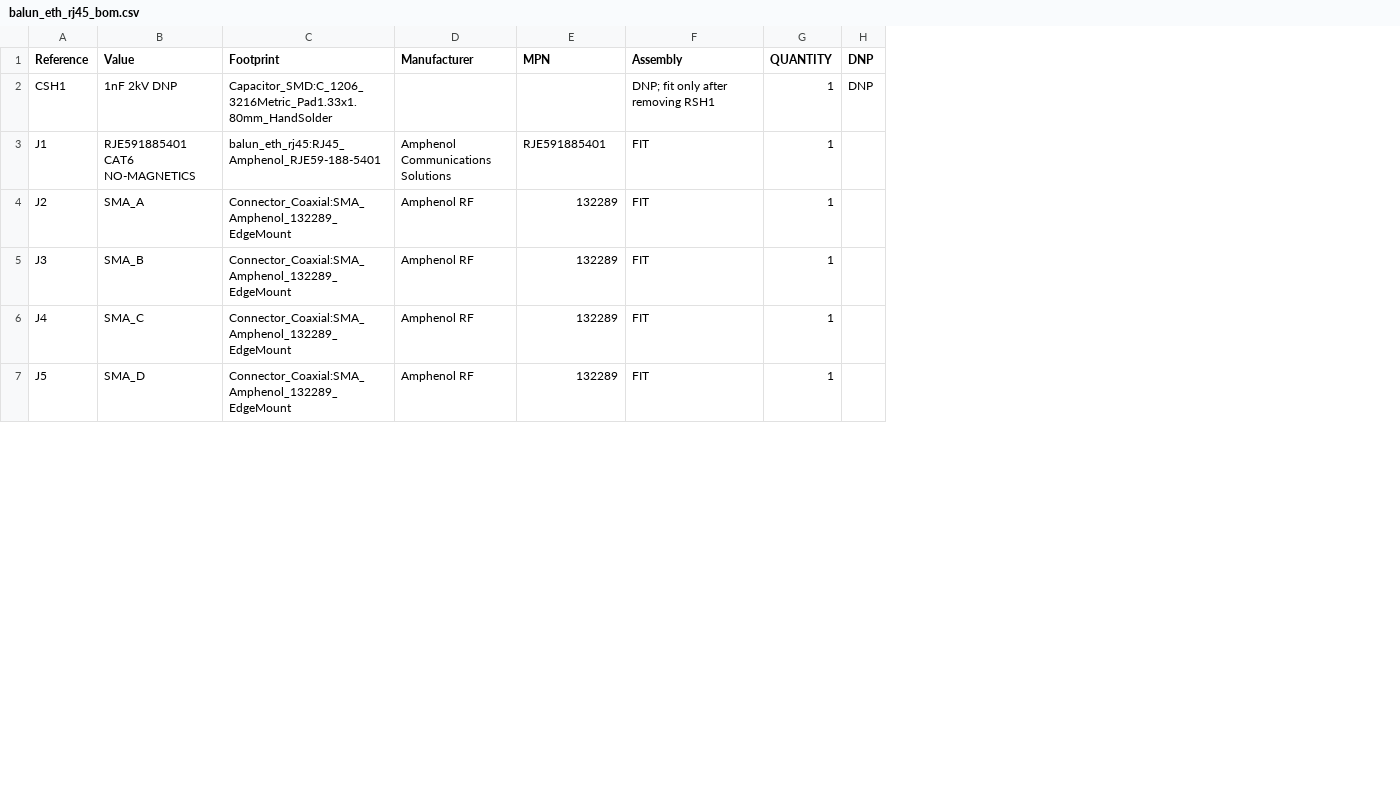
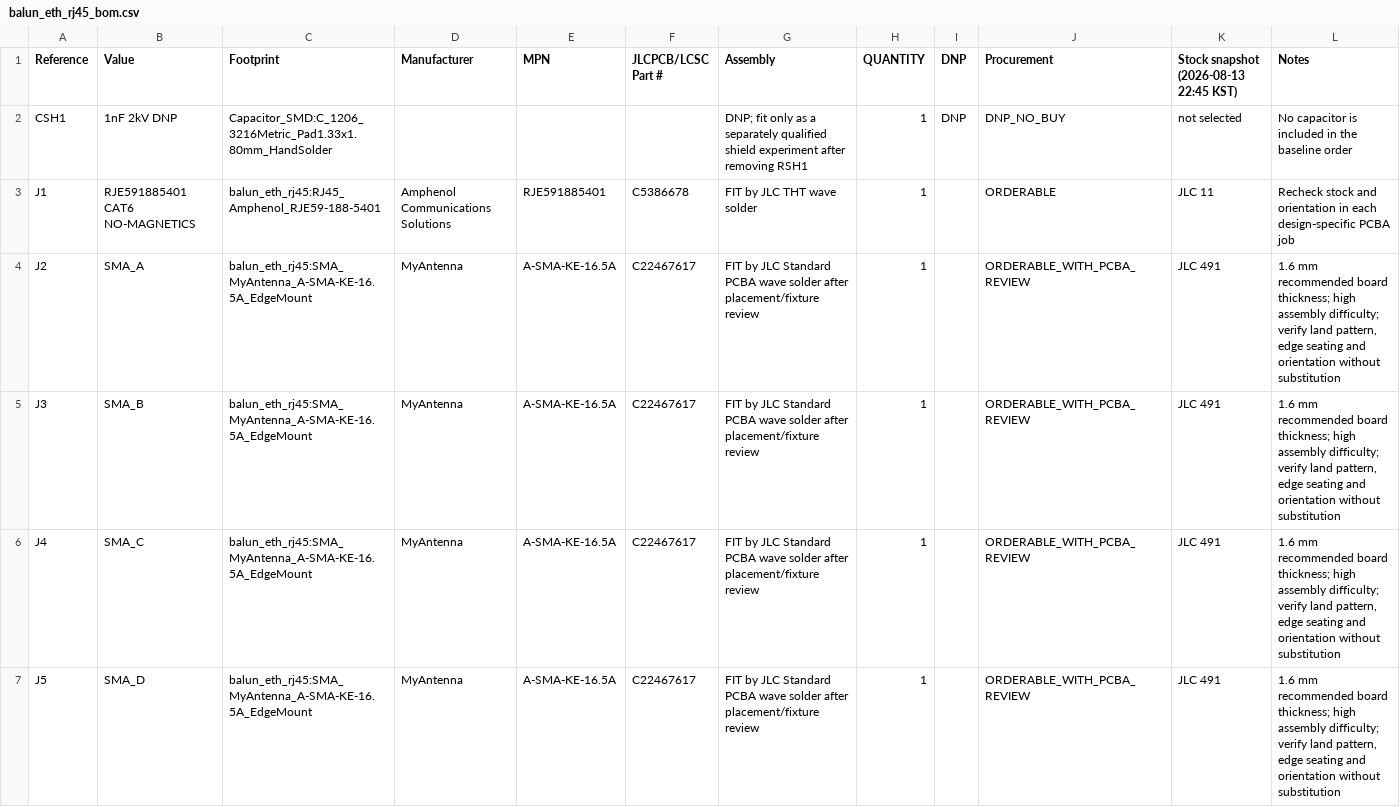
Before and after one commit to ckh7488/balun_test, a CSV file: balun_eth_rj45/balun_eth_rj45_bom.csv, drawn as a sheet; only a part is shown; addresses are those after the commit; the diff covers the shown part only; the diff names each change by its address in the sheet, - before the commit and + after, or states it on an @@ line.

Commit message:
feat: finalize JLC parts and measurement BOM

```diff
--- a/balun_eth_rj45/balun_eth_rj45_bom.csv
+++ b/balun_eth_rj45/balun_eth_rj45_bom.csv
+column F (JLCPCB/LCSC Part #), rows 3-7: C5386678 | C22467617 | C22467617 | C22467617 | C22467617
+column J (Procurement), rows 2-7: DNP_NO_BUY | ORDERABLE | ORDERABLE_WITH_PCBA_REVIEW | ORDERABLE_WITH_PCBA_REVIEW | ORDERABLE_WITH_PCBA_REVIEW | ORDERABLE_WITH_PCBA_REVIEW
+column K, rows 1-7: Stock snapshot (2026-08-13 22:45 KST) | not selected | JLC 11 | JLC 491 | JLC 491 | JLC 491 | JLC 491
+column L (Notes), rows 2-7: No capacitor is included in the baseline order | Recheck stock and orientation in each design-specific PCBA job | 1.6 mm recommended board thickness; high assembly difficulty; verify land pattern, edge seating and orientation without substitution | 1.6 mm recommended board thickness; high assembly difficulty; verify land pattern, edge seating and orientation without substitution | 1.6 mm recommended board thickness; high assembly difficulty; verify land pattern, edge seating and orientation without substitution | 1.6 mm recommended board thickness; high assembly difficulty; verify land pattern, edge seating and orientation without substitution
-G2 (Assembly): …fit only after removing…
+G2 (Assembly): …fit only as a separately qualified shield experiment after removing…
-G3 (Assembly): FIT
+G3 (Assembly): FIT by JLC THT wave solder
-C4:C7 (Footprint): Connector_Coaxial:SMA_Amphenol_132289_EdgeMount
+C4:C7 (Footprint): balun_eth_rj45:SMA_MyAntenna_A-SMA-KE-16.5A_EdgeMount
-D4:D7 (Manufacturer): Amphenol RF
+D4:D7 (Manufacturer): MyAntenna
-E4:E7 (MPN): 132289
+E4:E7 (MPN): A-SMA-KE-16.5A
-G4:G7 (Assembly): FIT
+G4:G7 (Assembly): FIT by JLC Standard PCBA wave solder after placement/fixture review
```
Also changed, not shown: 14 edited cells elsewhere in this file, balun_slipring/balun_slipring_draft_bom.csv, 26 other files.
